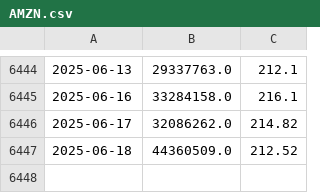
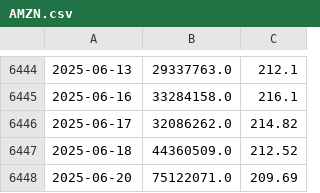
Before and after one commit to j7mpmz8k/Jacob_Cardon_data_3500_HW, a CSV file: HW/final_project/AMZN.csv, drawn as a sheet; only a part is shown, gaps mark what is left out.

```diff
--- a/HW/final_project/AMZN.csv
+++ b/HW/final_project/AMZN.csv
@@ -6447 +6447,2 @@
 2025-06-18,44360509.0,212.52
+2025-06-20,75122071.0,209.69
```
Also changed, not shown: HW/final_project/COIN.csv, HW/final_project/GOOG.csv, 8 other files.
